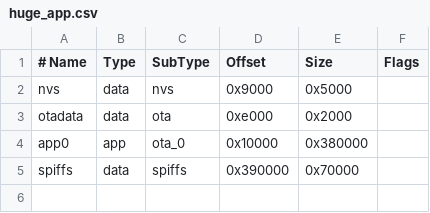
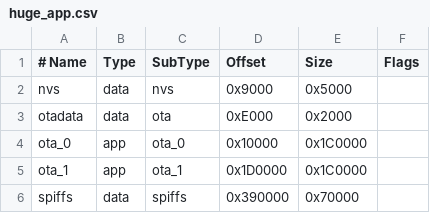
Before and after one commit to rescosta/ReefBlueSky-Kh, a CSV file: ReefBlueSkyDisplayC6_LVGL/Display/huge_app.csv, drawn as a sheet; the diff names each change by its address in the sheet, - before the commit and + after, or states it on an @@ line.

```diff
--- a/ReefBlueSkyDisplayC6_LVGL/Display/huge_app.csv
+++ b/ReefBlueSkyDisplayC6_LVGL/Display/huge_app.csv
-D3 (Offset): 0xe000
+D3 (Offset): 0xE000
-A4 (# Name): app0
+A4 (# Name): ota_0
-E4 (Size): 0x380000
+E4 (Size): 0x1C0000
+row 5: ota_1 | app | ota_1 | 0x1D0000 | 0x1C0000
```
Also changed, not shown: 16 other files.
